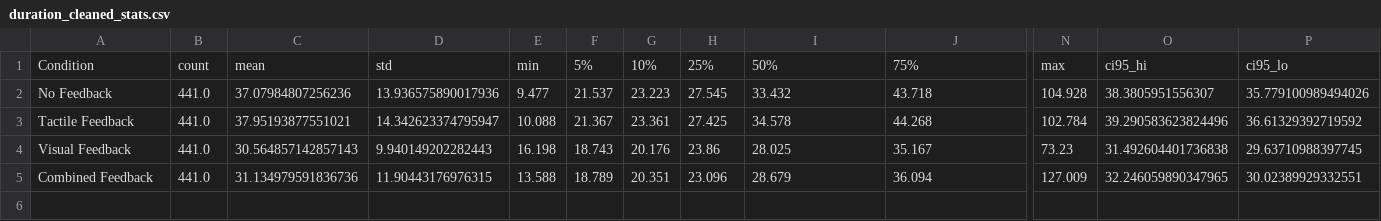
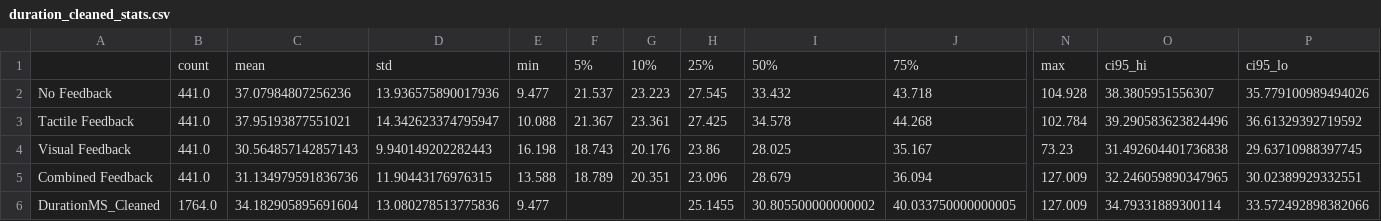
Before and after one commit to visualengineers/reflex-muc-2023, a CSV file: export/data/duration_cleaned_stats.csv, drawn as a sheet; only a part is shown, gaps mark what is left out; rows hold the shown columns only; the diff names each change by its address in the sheet, - before the commit and + after, or states it on an @@ line.

Commit message:
exported extended stats

```diff
--- a/export/data/duration_cleaned_stats.csv
+++ b/export/data/duration_cleaned_stats.csv
-A1: Condition
+A1: (empty)
+row 6: DurationMS_Cleaned | 1764.0 | 34.182905895691604 | 13.080278513775836 | 9.477 |  |  | 25.1455 | 30.805500000000002 | 40.033750000000005 | 127.009 | 34.79331889300114 | 33.572492898382066
```
Also changed, not shown: export/data/duration_stats.csv, export/data/numPeaks_Condition_stats.csv, 48 other files.
